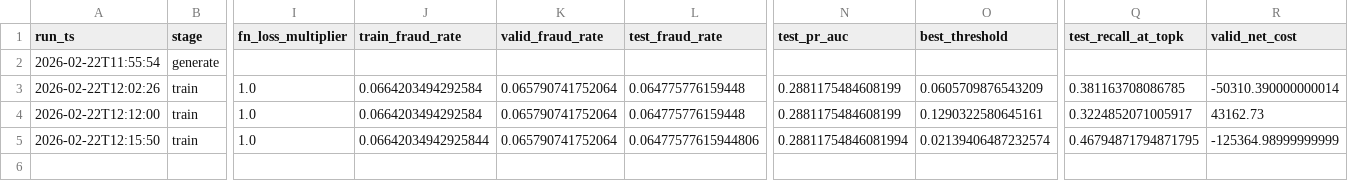
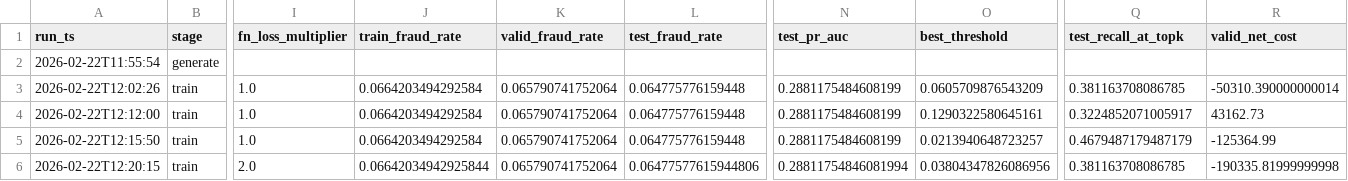
Before and after one commit to Day-Raval/fintech-fraud-merchant-risk, a CSV file: artifacts/metrics/experiments.csv, drawn as a sheet; only a part is shown, gaps mark what is left out; rows hold the shown columns only; the diff names each change by its address in the sheet, - before the commit and + after, or states it on an @@ line.

Commit message:
Run Experiment 4
Signed-off-by: Dayesh Raval <dr6050@rit.edu>

```diff
--- a/artifacts/metrics/experiments.csv
+++ b/artifacts/metrics/experiments.csv
-J5 (train_fraud_rate): 0.06642034942925844
+J5 (train_fraud_rate): 0.0664203494292584
-L5 (test_fraud_rate): 0.06477577615944806
+L5 (test_fraud_rate): 0.064775776159448
-N5 (test_pr_auc): 0.28811754846081994
+N5 (test_pr_auc): 0.2881175484608199
-O5 (best_threshold): 0.02139406487232574
+O5 (best_threshold): 0.0213940648723257
-Q5 (test_recall_at_topk): 0.46794871794871795
+Q5 (test_recall_at_topk): 0.4679487179487179
-R5 (valid_net_cost): -125364.98999999999
+R5 (valid_net_cost): -125364.99
+row 6: 2026-02-22T12:20:15 | train | 2.0 | 0.06642034942925844 | 0.065790741752064 | 0.06477577615944806 | 0.28811754846081994 | 0.03804347826086956 | 0.381163708086785 | -190335.81999999998
```
Also changed, not shown: 6 other files.
